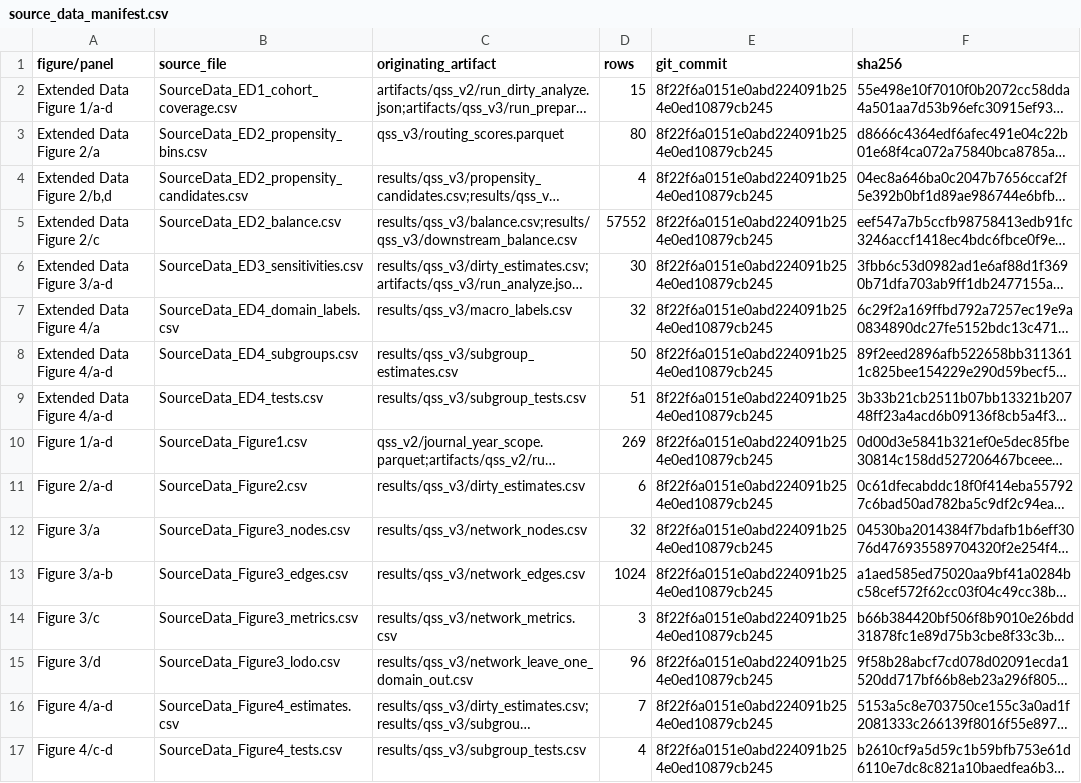
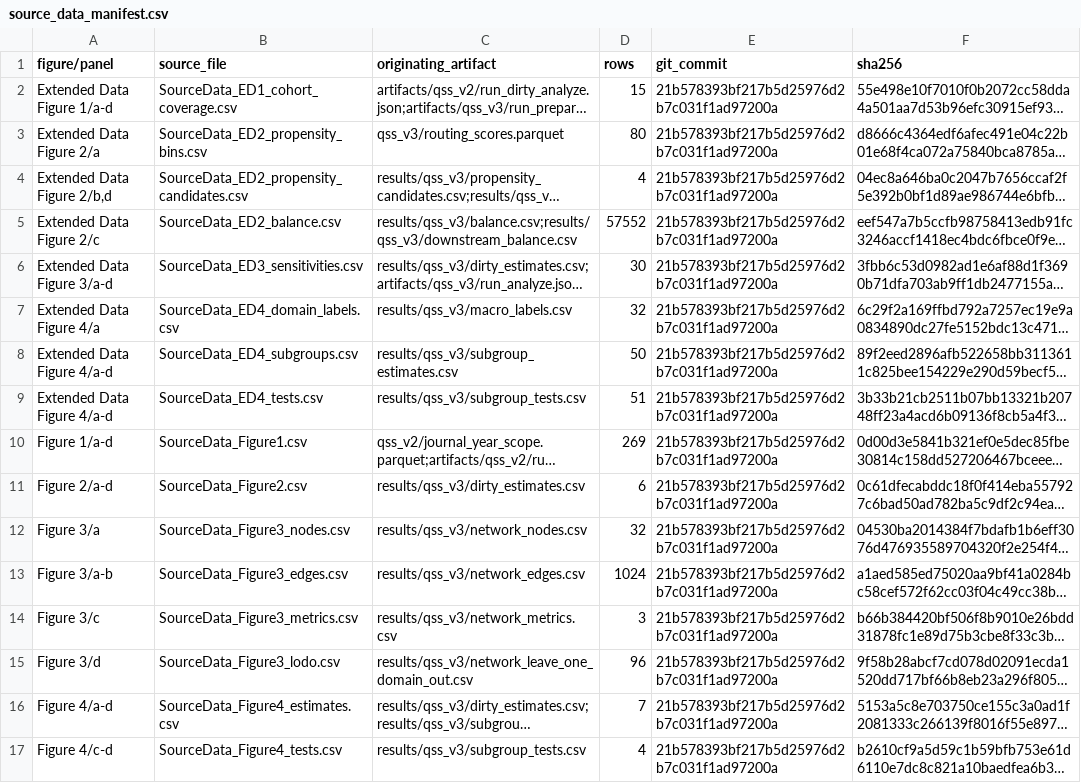
Before and after one commit to Wang-Haining/sci_diff, a CSV file: results/qss_v3/figures/source_data/source_data_manifest.csv, drawn as a sheet; long unchanged cells end in …; the diff names each change by its address in the sheet, - before the commit and + after, or states it on an @@ line.

Commit message:
Regenerate final Figure 4 layout

```diff
--- a/results/qss_v3/figures/source_data/source_data_manifest.csv
+++ b/results/qss_v3/figures/source_data/source_data_manifest.csv
-E2:E17 (git_commit): 8f22f6a0151e0abd224091b254e0ed10879cb245
+E2:E17 (git_commit): 21b578393bf217b5d25976d2b7c031f1ad97200a
```
Also changed, not shown: 10 other files.
